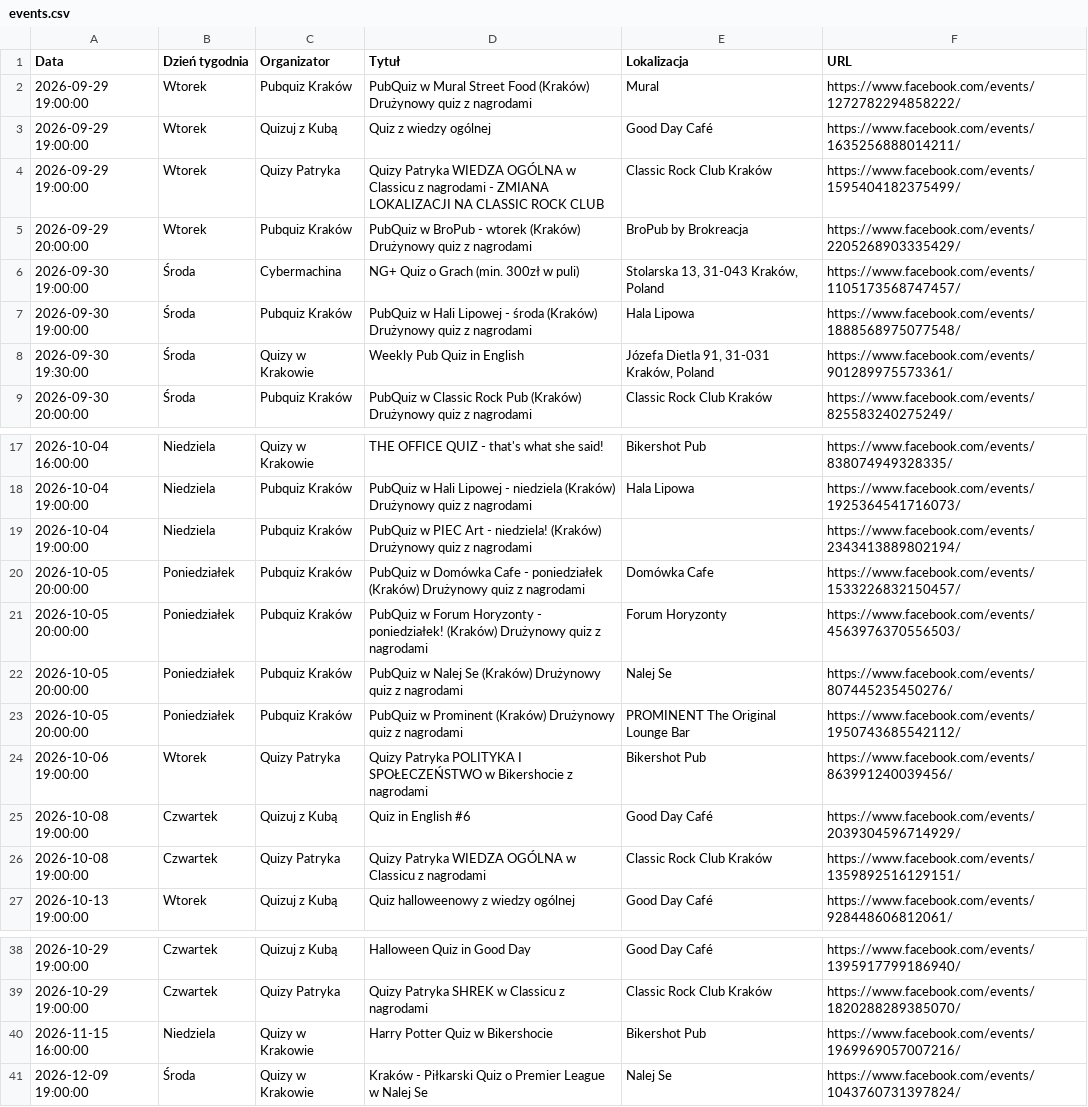
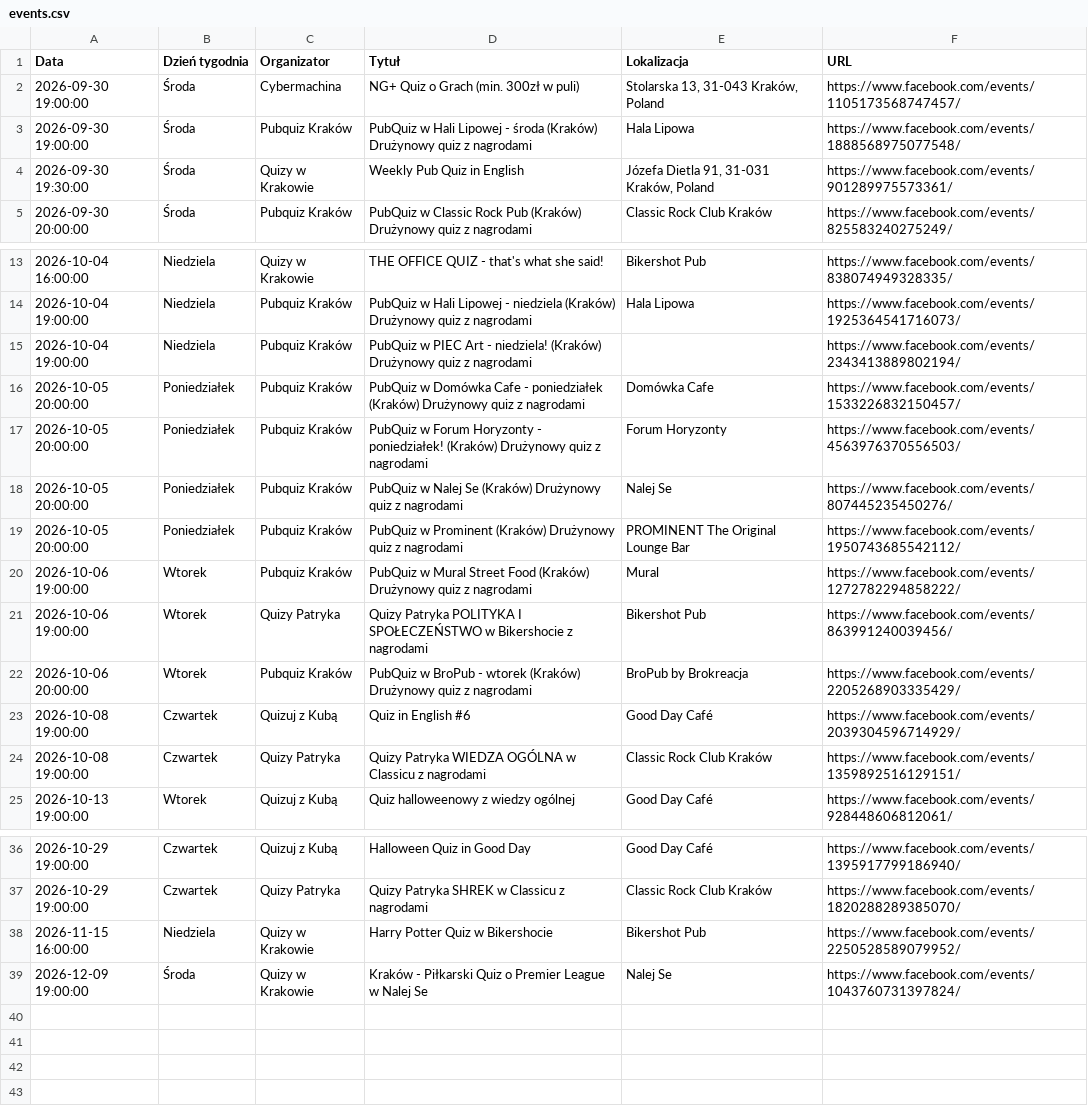
Before and after one commit to jwnuk/quiz_finder, a CSV file: events.csv, drawn as a sheet; only a part is shown, gaps mark what is left out.

```diff
--- a/events.csv
+++ b/events.csv
@@ -1,6 +1,2 @@
 Data,Dzień tygodnia,Organizator,Tytuł,Lokalizacja,URL
-2026-09-29 19:00:00,Wtorek,Pubquiz Kraków,PubQuiz w Mural Street Food (Kraków) Drużynowy quiz z nagrodami,Mural,https://www.facebook.com/events/1272782294858222/
-2026-09-29 19:00:00,Wtorek,Quizuj z Kubą,Quiz z wiedzy ogólnej,Good Day Café,https://www.facebook.com/events/1635256888014211/
-2026-09-29 19:00:00,Wtorek,Quizy Patryka,Quizy Patryka WIEDZA OGÓLNA w Classicu z nagrodami - ZMIANA LOKALIZACJI NA CLASSIC ROCK CLUB,Classic Rock Club Kraków,https://www.facebook.com/events/1595404182375499/
-2026-09-29 20:00:00,Wtorek,Pubquiz Kraków,PubQuiz w BroPub - wtorek (Kraków) Drużynowy quiz z nagrodami,BroPub by Brokreacja,https://www.facebook.com/events/2205268903335429/
 2026-09-30 19:00:00,Środa,Cybermachina,NG+ Quiz o Grach (min. 300zł w puli),"Stolarska 13, 31-043 Kraków, Poland",https://www.facebook.com/events/1105173568747457/
@@ -23,3 +19,5 @@ Data,Dzień tygodnia,Organizator,Tytuł,Lokalizacja,URL
 2026-10-05 20:00:00,Poniedziałek,Pubquiz Kraków,PubQuiz w Prominent (Kraków) Drużynowy quiz z nagrodami,PROMINENT The Original Lounge Bar,https://www.facebook.com/events/1950743685542112/
+2026-10-06 19:00:00,Wtorek,Pubquiz Kraków,PubQuiz w Mural Street Food (Kraków) Drużynowy quiz z nagrodami,Mural,https://www.facebook.com/events/1272782294858222/
 2026-10-06 19:00:00,Wtorek,Quizy Patryka,Quizy Patryka POLITYKA I SPOŁECZEŃSTWO w Bikershocie z nagrodami,Bikershot Pub,https://www.facebook.com/events/863991240039456/
+2026-10-06 20:00:00,Wtorek,Pubquiz Kraków,PubQuiz w BroPub - wtorek (Kraków) Drużynowy quiz z nagrodami,BroPub by Brokreacja,https://www.facebook.com/events/2205268903335429/
 2026-10-08 19:00:00,Czwartek,Quizuj z Kubą,Quiz in English #6,Good Day Café,https://www.facebook.com/events/2039304596714929/
@@ -39,3 +37,3 @@ Data,Dzień tygodnia,Organizator,Tytuł,Lokalizacja,URL
 2026-10-29 19:00:00,Czwartek,Quizy Patryka,Quizy Patryka SHREK w Classicu z nagrodami,Classic Rock Club Kraków,https://www.facebook.com/events/1820288289385070/
-2026-11-15 16:00:00,Niedziela,Quizy w Krakowie,Harry Potter Quiz w Bikershocie,Bikershot Pub,https://www.facebook.com/events/1969969057007216/
+2026-11-15 16:00:00,Niedziela,Quizy w Krakowie,Harry Potter Quiz w Bikershocie,Bikershot Pub,https://www.facebook.com/events/2250528589079952/
 2026-12-09 19:00:00,Środa,Quizy w Krakowie,Kraków - Piłkarski Quiz o Premier League w Nalej Se,Nalej Se,https://www.facebook.com/events/1043760731397824/
```
